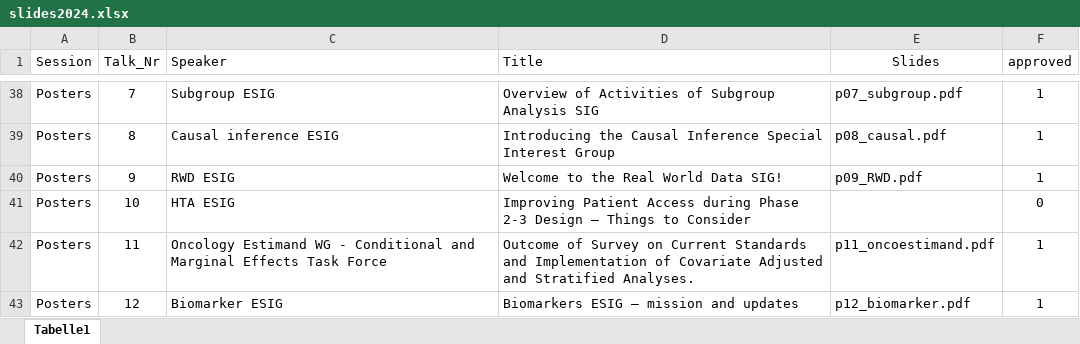
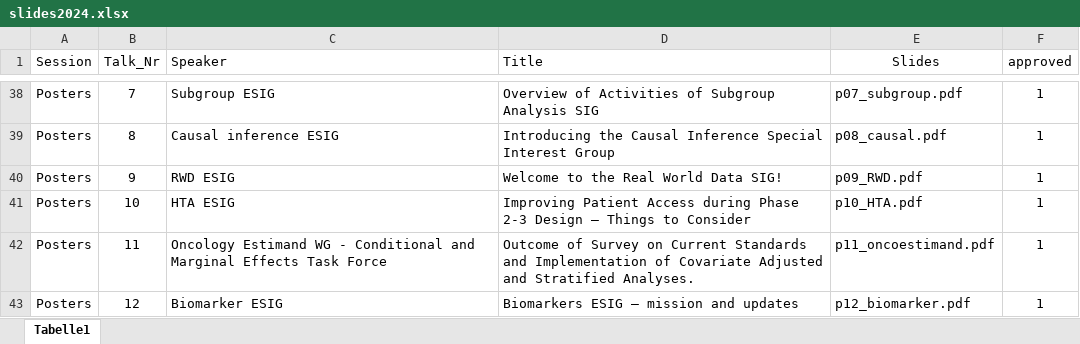
Before and after one commit to efspieurope/workshop, an Excel workbook: data/2024/slides2024.xlsx, sheet Tabelle1, drawn as a sheet; only a part is shown, gaps mark what is left out; values as stored, in another font and other column widths than the file's, no borders; the diff names each change by its address in the sheet, - before the commit and + after, or states it on an @@ line.

```diff
--- a/data/2024/slides2024.xlsx (sheet Tabelle1)
+++ b/data/2024/slides2024.xlsx (sheet Tabelle1)
-E41 (Slides): (empty)
+E41 (Slides): p10_HTA.pdf
-F41 (approved): 0
+F41 (approved): 1
```
Also changed, not shown: 4 other files.
